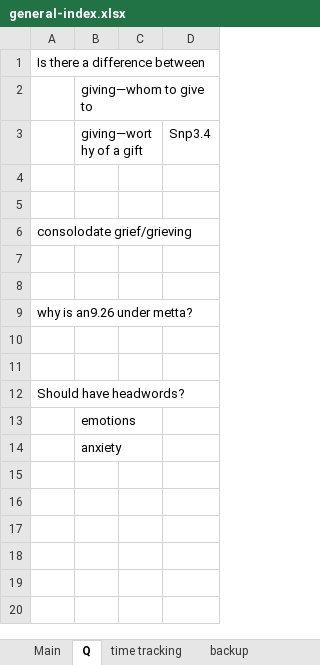
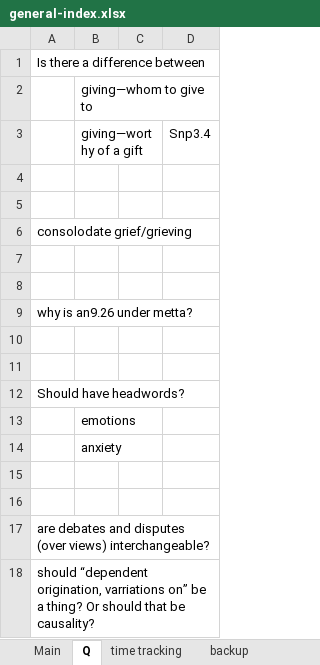
Before and after one commit to thesunshade/sutta-index, an Excel workbook: src/data/general-index.xlsx, sheet Q, drawn as a sheet; values as stored, in another font and other column widths than the file's, no borders; the diff names each change by its address in the sheet, - before the commit and + after, or states it on an @@ line.

```diff
--- a/src/data/general-index.xlsx (sheet Q)
+++ b/src/data/general-index.xlsx (sheet Q)
+row 15: (empty)
+row 16: (empty)
+row 17: are debates and disputes (over views) interchangeable?
+row 18: should “dependent origination, varriations on” be a thing? Or should that be causality?
```
Also changed, not shown: sheet Main, 3 other files.
